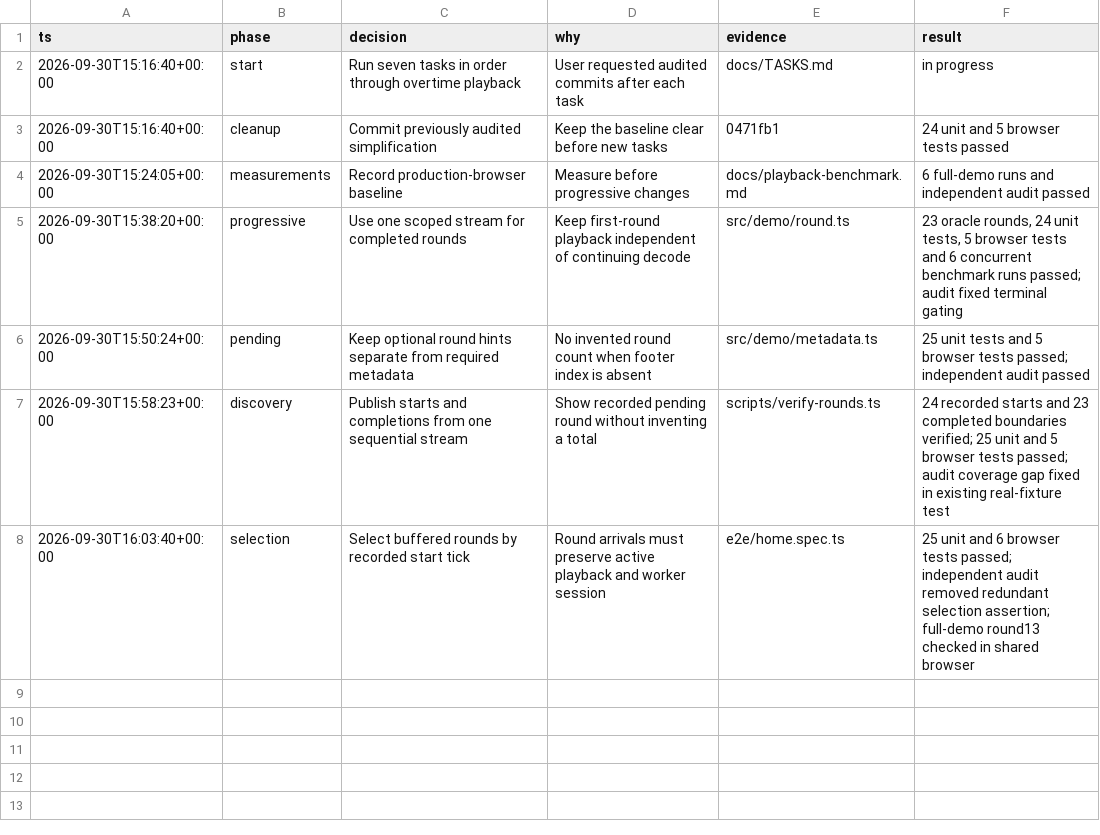
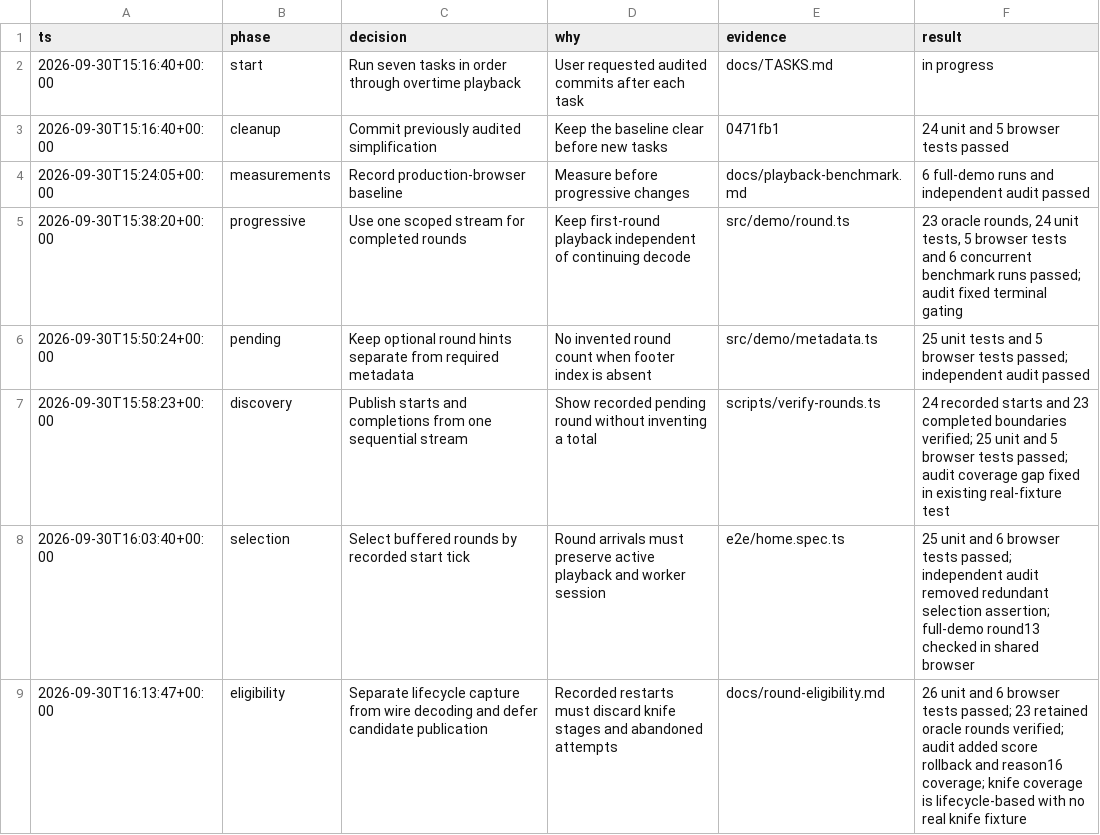
Before and after one commit to joshfootman/roundtable, a TSV file: docs/implementation-log.tsv, drawn as a sheet.

Commit message:
Exclude noncompetitive round attempts

```diff
--- a/docs/implementation-log.tsv
+++ b/docs/implementation-log.tsv
@@ -8 +8,2 @@ ts	phase	decision	why	evidence	result
 2026-09-30T16:03:40+00:00	selection	Select buffered rounds by recorded start tick	Round arrivals must preserve active playback and worker session	e2e/home.spec.ts	25 unit and 6 browser tests passed; independent audit removed redundant selection assertion; full-demo round13 checked in shared browser
+2026-09-30T16:13:47+00:00	eligibility	Separate lifecycle capture from wire decoding and defer candidate publication	Recorded restarts must discard knife stages and abandoned attempts	docs/round-eligibility.md	26 unit and 6 browser tests passed; 23 retained oracle rounds verified; audit added score rollback and reason16 coverage; knife coverage is lifecycle-based with no real knife fixture
```
Also changed, not shown: 11 other files.
